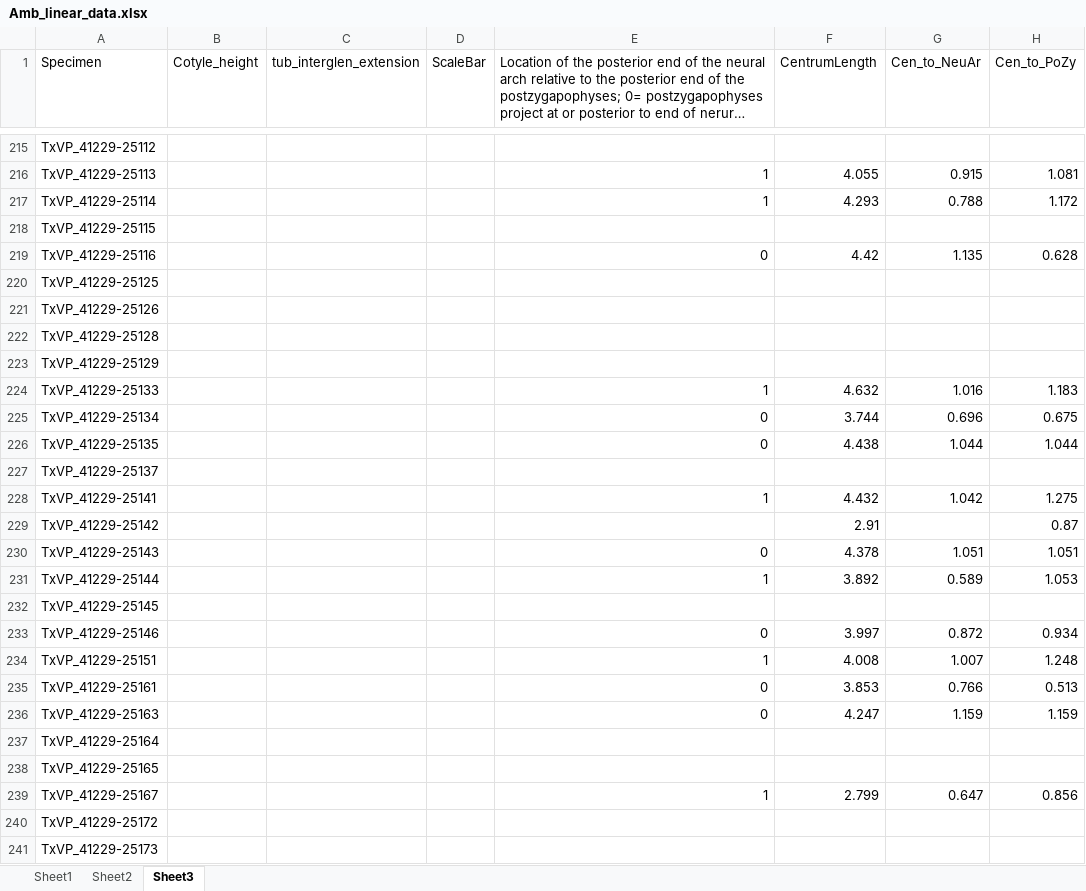
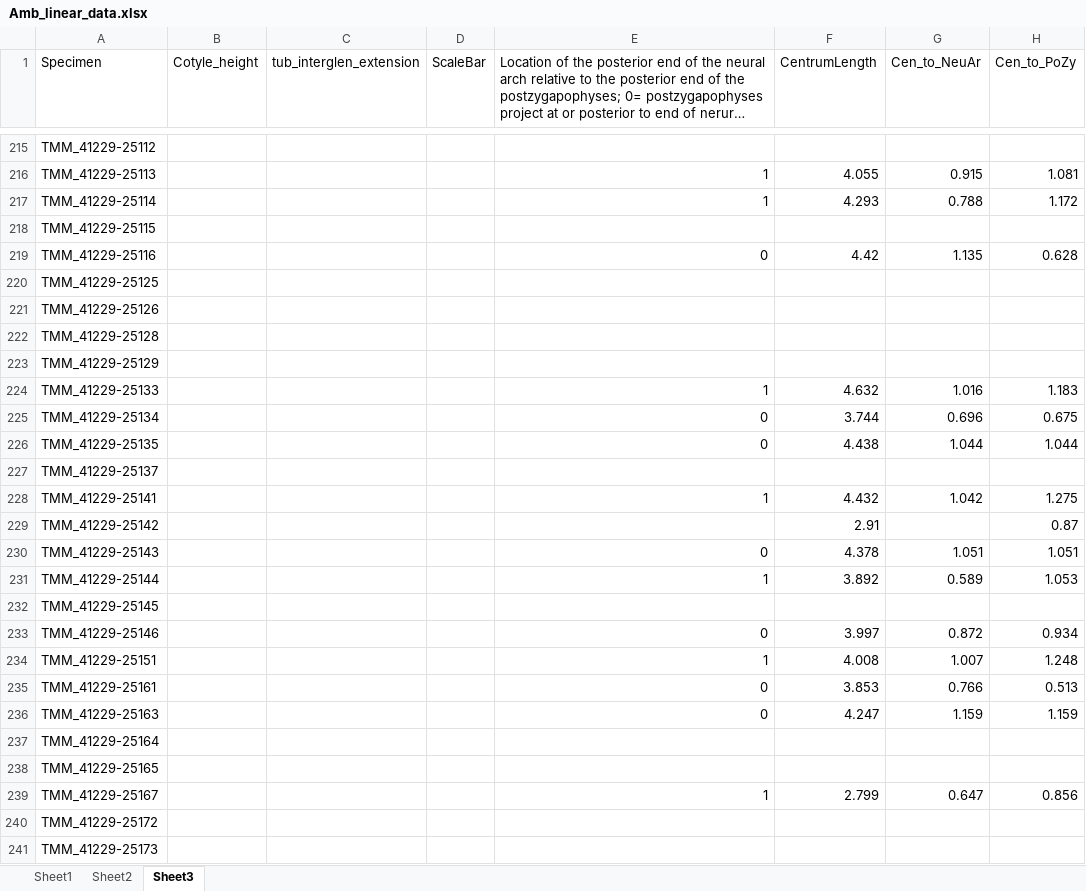
Before and after one commit to TIMAVID/Ambystoma_Morphometrics, an Excel workbook: Linear_data/Data/Amb_linear_data.xlsx, sheet Sheet3, drawn as a sheet; only a part is shown, gaps mark what is left out; long unchanged cells end in …; values as stored, in another font and other column widths than the file's, no borders; the diff covers the shown part only; the diff names each change by its address in the sheet, - before the commit and + after, or states it on an @@ line.

```diff
--- a/Linear_data/Data/Amb_linear_data.xlsx (sheet Sheet3)
+++ b/Linear_data/Data/Amb_linear_data.xlsx (sheet Sheet3)
-A215 (Specimen): TxVP_41229-25112
+A215 (Specimen): TMM_41229-25112
-A216 (Specimen): TxVP_41229-25113
+A216 (Specimen): TMM_41229-25113
-A217 (Specimen): TxVP_41229-25114
+A217 (Specimen): TMM_41229-25114
-A218 (Specimen): TxVP_41229-25115
+A218 (Specimen): TMM_41229-25115
-A219 (Specimen): TxVP_41229-25116
+A219 (Specimen): TMM_41229-25116
-A220 (Specimen): TxVP_41229-25125
+A220 (Specimen): TMM_41229-25125
-A221 (Specimen): TxVP_41229-25126
+A221 (Specimen): TMM_41229-25126
-A222 (Specimen): TxVP_41229-25128
+A222 (Specimen): TMM_41229-25128
-A223 (Specimen): TxVP_41229-25129
+A223 (Specimen): TMM_41229-25129
-A224 (Specimen): TxVP_41229-25133
+A224 (Specimen): TMM_41229-25133
-A225 (Specimen): TxVP_41229-25134
+A225 (Specimen): TMM_41229-25134
-A226 (Specimen): TxVP_41229-25135
+A226 (Specimen): TMM_41229-25135
-A227 (Specimen): TxVP_41229-25137
+A227 (Specimen): TMM_41229-25137
-A228 (Specimen): TxVP_41229-25141
+A228 (Specimen): TMM_41229-25141
-A229 (Specimen): TxVP_41229-25142
+A229 (Specimen): TMM_41229-25142
-A230 (Specimen): TxVP_41229-25143
+A230 (Specimen): TMM_41229-25143
-A231 (Specimen): TxVP_41229-25144
+A231 (Specimen): TMM_41229-25144
-A232 (Specimen): TxVP_41229-25145
+A232 (Specimen): TMM_41229-25145
-A233 (Specimen): TxVP_41229-25146
+A233 (Specimen): TMM_41229-25146
-A234 (Specimen): TxVP_41229-25151
+A234 (Specimen): TMM_41229-25151
-A235 (Specimen): TxVP_41229-25161
+A235 (Specimen): TMM_41229-25161
-A236 (Specimen): TxVP_41229-25163
+A236 (Specimen): TMM_41229-25163
-A237 (Specimen): TxVP_41229-25164
+A237 (Specimen): TMM_41229-25164
-A238 (Specimen): TxVP_41229-25165
+A238 (Specimen): TMM_41229-25165
-A239 (Specimen): TxVP_41229-25167
+A239 (Specimen): TMM_41229-25167
-A240 (Specimen): TxVP_41229-25172
+A240 (Specimen): TMM_41229-25172
-A241 (Specimen): TxVP_41229-25173
+A241 (Specimen): TMM_41229-25173
```
Also changed, not shown: 89 edited cells elsewhere in this sheet, 2 other files.
